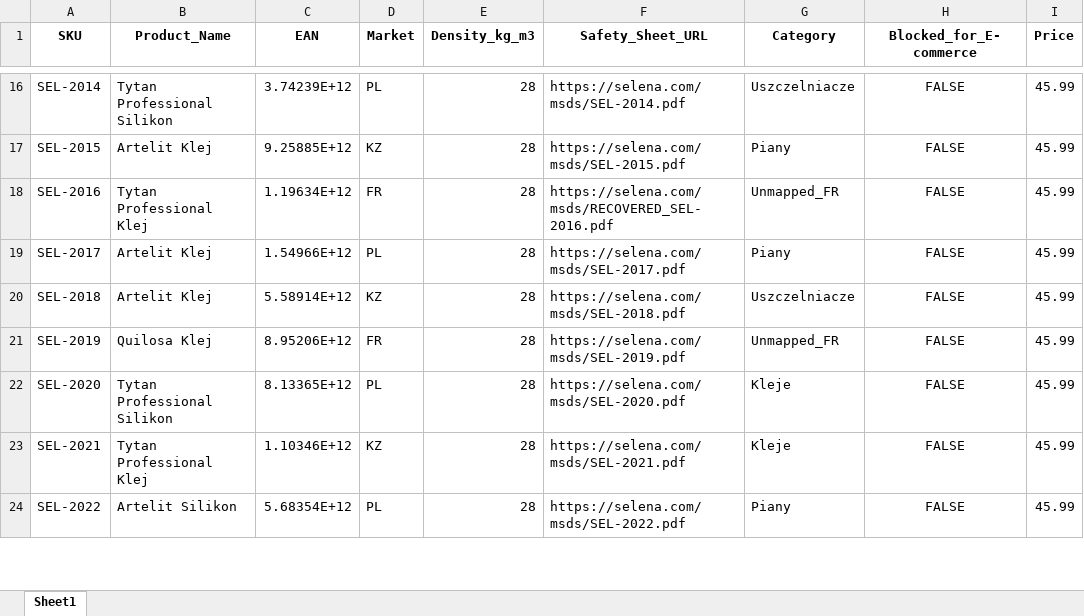
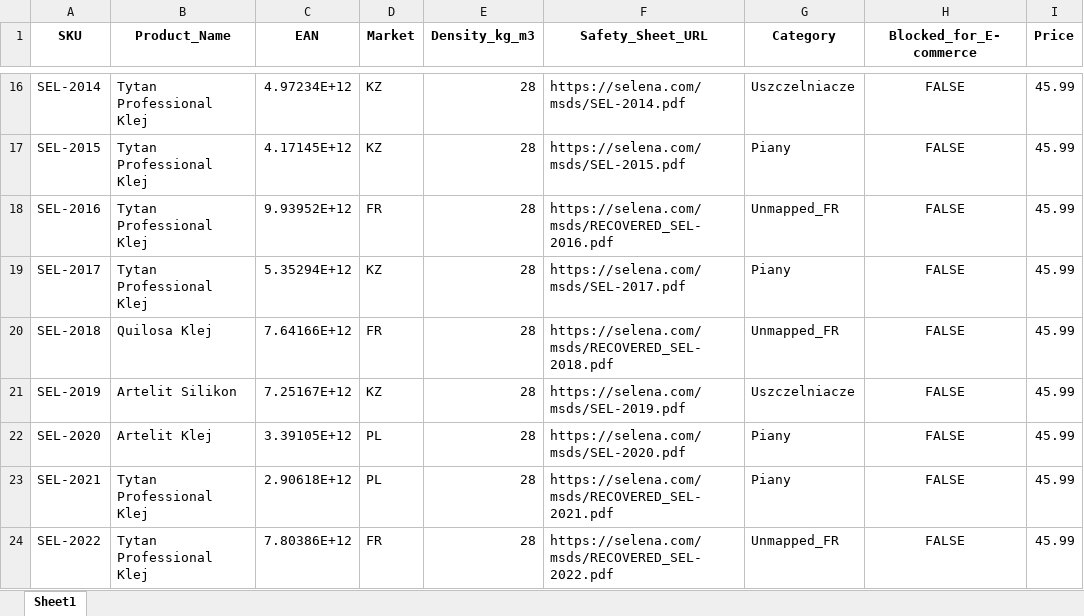
Before and after one commit to Dervoo/PythonPimTest, an Excel workbook: Selena_Master_Data_FINAL.xlsx, sheet Sheet1, drawn as a sheet; only a part is shown, gaps mark what is left out; values as stored, in another font and other column widths than the file's, no borders; the diff covers the shown part only; the diff names each change by its address in the sheet, - before the commit and + after, or states it on an @@ line.

```diff
--- a/Selena_Master_Data_FINAL.xlsx (sheet Sheet1)
+++ b/Selena_Master_Data_FINAL.xlsx (sheet Sheet1)
-B16 (Product_Name): Tytan Professional Silikon
+B16 (Product_Name): Tytan Professional Klej
-C16 (EAN): 3.74239E+12
+C16 (EAN): 4.97234E+12
-D16 (Market): PL
+D16 (Market): KZ
-B17 (Product_Name): Artelit Klej
+B17 (Product_Name): Tytan Professional Klej
-C17 (EAN): 9.25885E+12
+C17 (EAN): 4.17145E+12
-C18 (EAN): 1.19634E+12
+C18 (EAN): 9.93952E+12
-B19 (Product_Name): Artelit Klej
+B19 (Product_Name): Tytan Professional Klej
-C19 (EAN): 1.54966E+12
+C19 (EAN): 5.35294E+12
-D19 (Market): PL
+D19 (Market): KZ
-B20 (Product_Name): Artelit Klej
+B20 (Product_Name): Quilosa Klej
-C20 (EAN): 5.58914E+12
+C20 (EAN): 7.64166E+12
-D20 (Market): KZ
+D20 (Market): FR
-F20 (Safety_Sheet_URL): https://selena.com/msds/SEL-2018.pdf
+F20 (Safety_Sheet_URL): https://selena.com/msds/RECOVERED_SEL-2018.pdf
-G20 (Category): Uszczelniacze
+G20 (Category): Unmapped_FR
-B21 (Product_Name): Quilosa Klej
+B21 (Product_Name): Artelit Silikon
-C21 (EAN): 8.95206E+12
+C21 (EAN): 7.25167E+12
-D21 (Market): FR
+D21 (Market): KZ
-G21 (Category): Unmapped_FR
+G21 (Category): Uszczelniacze
-B22 (Product_Name): Tytan Professional Silikon
+B22 (Product_Name): Artelit Klej
-C22 (EAN): 8.13365E+12
+C22 (EAN): 3.39105E+12
-G22:G23 (Category): Kleje
+G22:G23 (Category): Piany
-C23 (EAN): 1.10346E+12
+C23 (EAN): 2.90618E+12
-D23 (Market): KZ
+D23 (Market): PL
-F23 (Safety_Sheet_URL): https://selena.com/msds/SEL-2021.pdf
+F23 (Safety_Sheet_URL): https://selena.com/msds/RECOVERED_SEL-2021.pdf
-B24 (Product_Name): Artelit Silikon
+B24 (Product_Name): Tytan Professional Klej
-C24 (EAN): 5.68354E+12
+C24 (EAN): 7.80386E+12
-D24 (Market): PL
+D24 (Market): FR
-F24 (Safety_Sheet_URL): https://selena.com/msds/SEL-2022.pdf
+F24 (Safety_Sheet_URL): https://selena.com/msds/RECOVERED_SEL-2022.pdf
-G24 (Category): Piany
+G24 (Category): Unmapped_FR
```
Also changed, not shown: 268 edited cells elsewhere in this sheet, Selena_Legacy_Data_INITIAL.xlsx, 4 other files.
